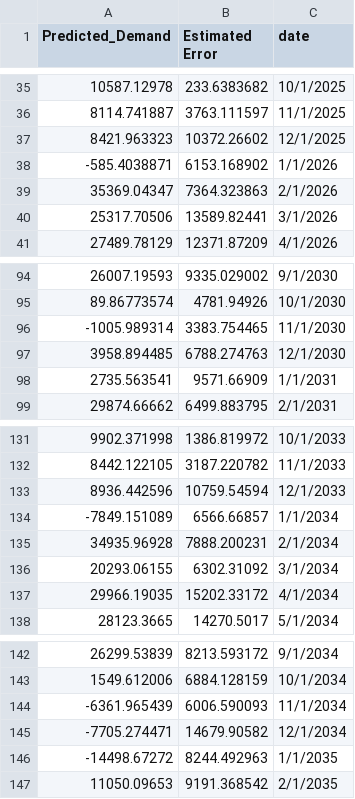
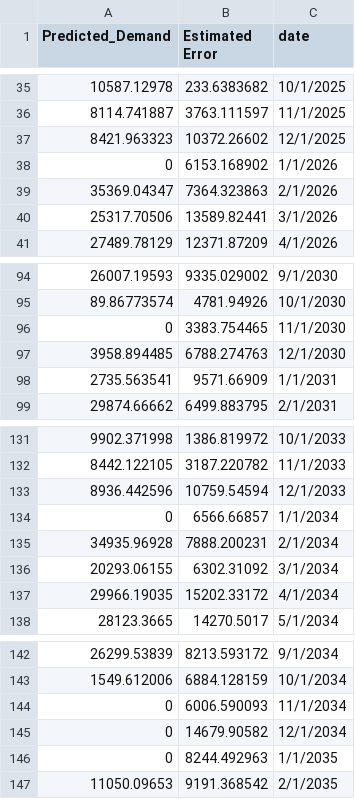
Before and after one commit to ayoubamine1/dap_demand, a CSV file: Brazil Future Data/Agro_FuturePredictions.csv, drawn as a sheet; only a part is shown, gaps mark what is left out.

Commit message:
Add files via upload

```diff
--- a/Brazil Future Data/Agro_FuturePredictions.csv
+++ b/Brazil Future Data/Agro_FuturePredictions.csv
@@ -37,3 +37,3 @@ Predicted_Demand,Estimated Error,date
 8421.963323,10372.26602,12/1/2025
--585.4038871,6153.168902,1/1/2026
+0,6153.168902,1/1/2026
 35369.04347,7364.323863,2/1/2026
@@ -95,3 +95,3 @@ Predicted_Demand,Estimated Error,date
 89.86773574,4781.94926,10/1/2030
--1005.989314,3383.754465,11/1/2030
+0,3383.754465,11/1/2030
 3958.894485,6788.274763,12/1/2030
@@ -133,3 +133,3 @@ Predicted_Demand,Estimated Error,date
 8936.442596,10759.54594,12/1/2033
--7849.151089,6566.66857,1/1/2034
+0,6566.66857,1/1/2034
 34935.96928,7888.200231,2/1/2034
@@ -143,5 +143,5 @@ Predicted_Demand,Estimated Error,date
 1549.612006,6884.128159,10/1/2034
--6361.965439,6006.590093,11/1/2034
--7705.274471,14679.90582,12/1/2034
--14498.67272,8244.492963,1/1/2035
+0,6006.590093,11/1/2034
+0,14679.90582,12/1/2034
+0,8244.492963,1/1/2035
 11050.09653,9191.368542,2/1/2035
```
